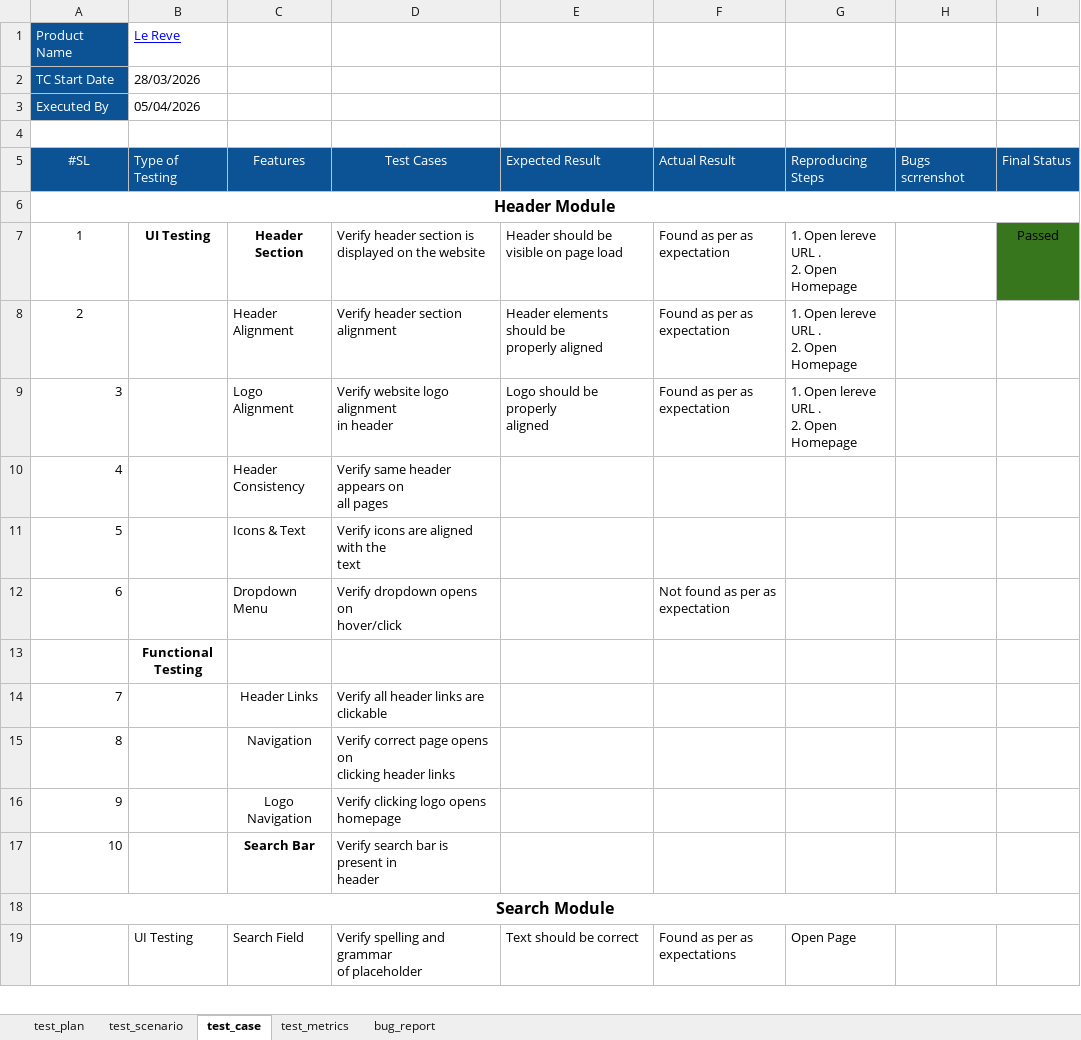
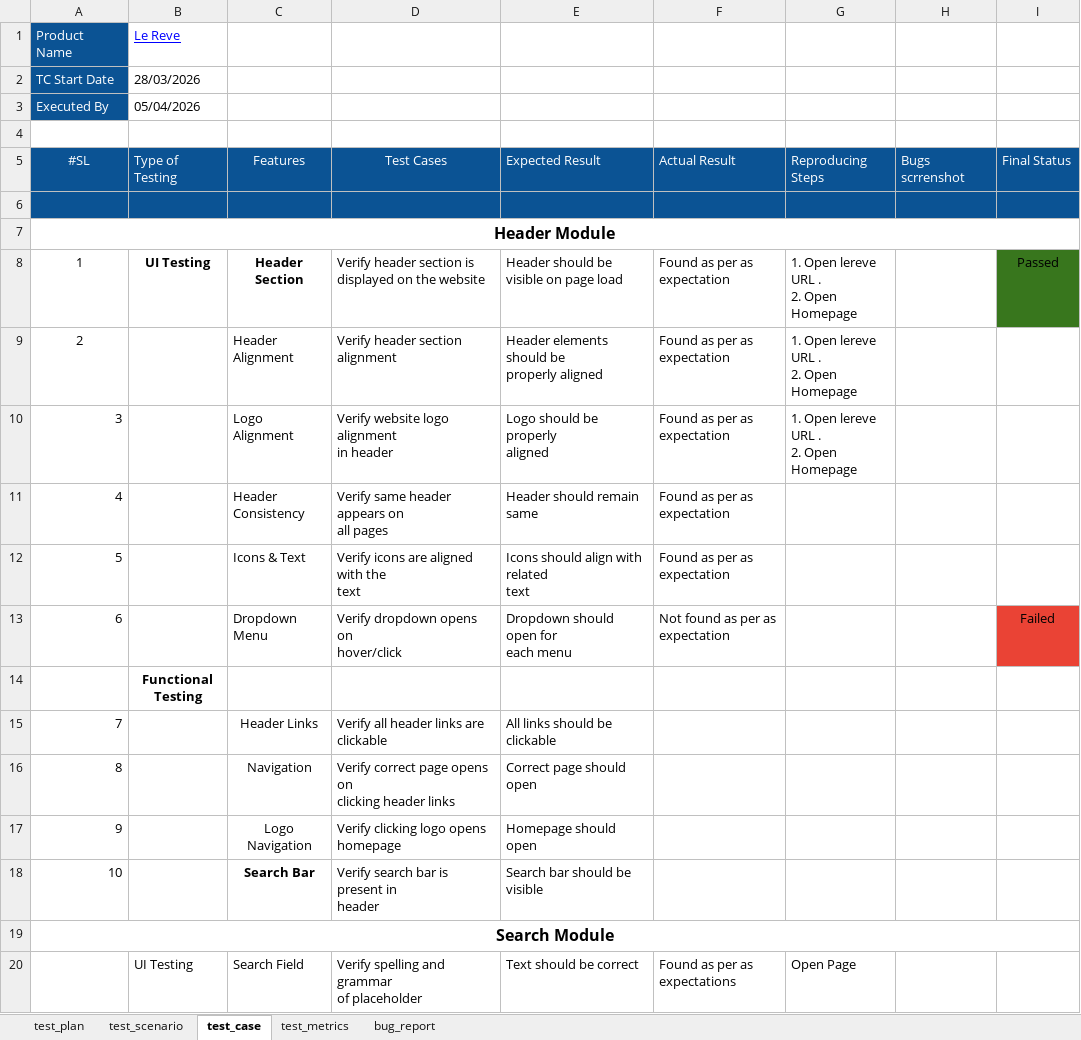
Before and after one commit to farzanamoon/lerevecraze_Manual_Testing, an Excel workbook: testCases/Lereve Manual Testing.xlsx, sheet test_case, drawn as a sheet; only a part is shown; values as stored, in another font and other column widths than the file's, no borders; charts and pictures not drawn; removed rows and columns are numbered as before the commit, all else as after; ↵ is a line break in a cell; the diff covers the shown part only; the diff names each change by its address in the sheet, - before the commit and + after, or states it on an @@ line.

Commit message:
tets_case

```diff
--- a/testCases/Lereve Manual Testing.xlsx (sheet test_case)
+++ b/testCases/Lereve Manual Testing.xlsx (sheet test_case)
@@ column A (#SL) renumbered between rows 6 and 49 @@
-A6:I6 fill: none
+A6:I6 fill: #0B5394
-A6:I6 merged
@@ row 48 moved to row 7: Header Module @@
-E11 (Expected Result): (empty)
+E11 (Expected Result): Header should remain same
-F11:F12 (Actual Result): (empty)
+F11:F12 (Actual Result): Found as per as expectation
-E12 (Expected Result): (empty)
+E12 (Expected Result): Icons should align with related ↵ text
-E13 (Expected Result): (empty)
+E13 (Expected Result): Dropdown should open for ↵ each menu
-I13 (Final Status): (empty)
+I13 (Final Status): Failed
-I13 fill: none
+I13 fill: #EA4335
-E15 (Expected Result): (empty)
+E15 (Expected Result): All links should be clickable
-E16 (Expected Result): (empty)
+E16 (Expected Result): Correct page should open
-E17 (Expected Result): (empty)
+E17 (Expected Result): Homepage should open
-E18 (Expected Result): (empty)
+E18 (Expected Result): Search bar should be visible
```
Also changed, not shown: 18 added rows, 17 removed rows, 1 moved row, 13 edited cells and cell formats elsewhere in this sheet.
